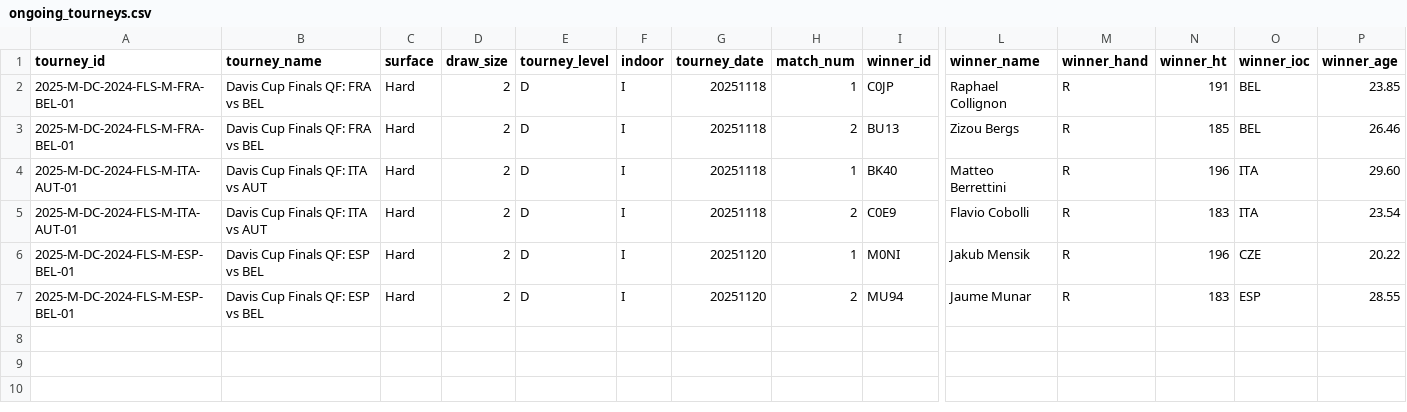
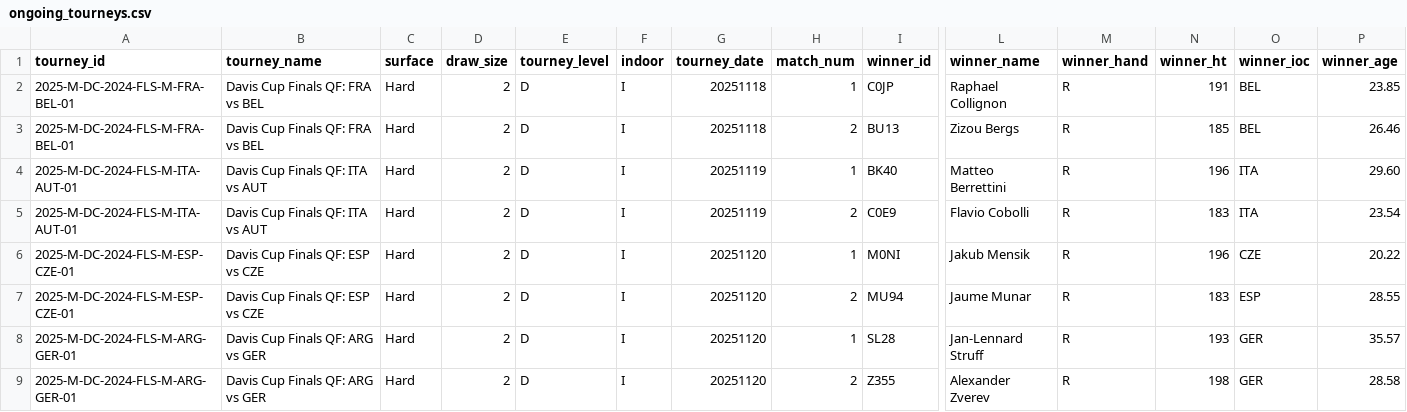
Before and after one commit to Tennismylife/TML-Database, a CSV file: ongoing_tourneys.csv, drawn as a sheet; only a part is shown, gaps mark what is left out; rows hold the shown columns only; the diff names each change by its address in the sheet, - before the commit and + after, or states it on an @@ line.

Commit message:
Update ongoing_tourneys.csv

```diff
--- a/ongoing_tourneys.csv
+++ b/ongoing_tourneys.csv
-G4:G5 (tourney_date): 20251118
+G4:G5 (tourney_date): 20251119
-A6:A7 (tourney_id): 2025-M-DC-2024-FLS-M-ESP-BEL-01
+A6:A7 (tourney_id): 2025-M-DC-2024-FLS-M-ESP-CZE-01
-B6:B7 (tourney_name): Davis Cup Finals QF: ESP vs BEL
+B6:B7 (tourney_name): Davis Cup Finals QF: ESP vs CZE
+row 8: 2025-M-DC-2024-FLS-M-ARG-GER-01 | Davis Cup Finals QF: ARG vs GER | Hard | 2 | D | I | 20251120 | 1 | SL28 | Jan-Lennard Struff | R | 193 | GER | 35.57
+row 9: 2025-M-DC-2024-FLS-M-ARG-GER-01 | Davis Cup Finals QF: ARG vs GER | Hard | 2 | D | I | 20251120 | 2 | Z355 | Alexander Zverev | R | 198 | GER | 28.58
```
